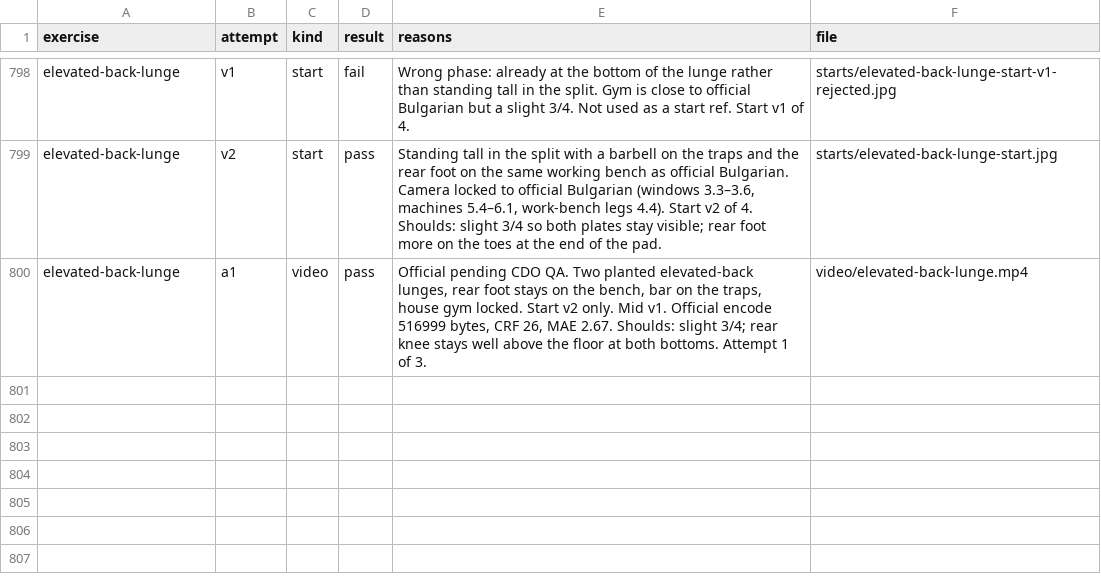
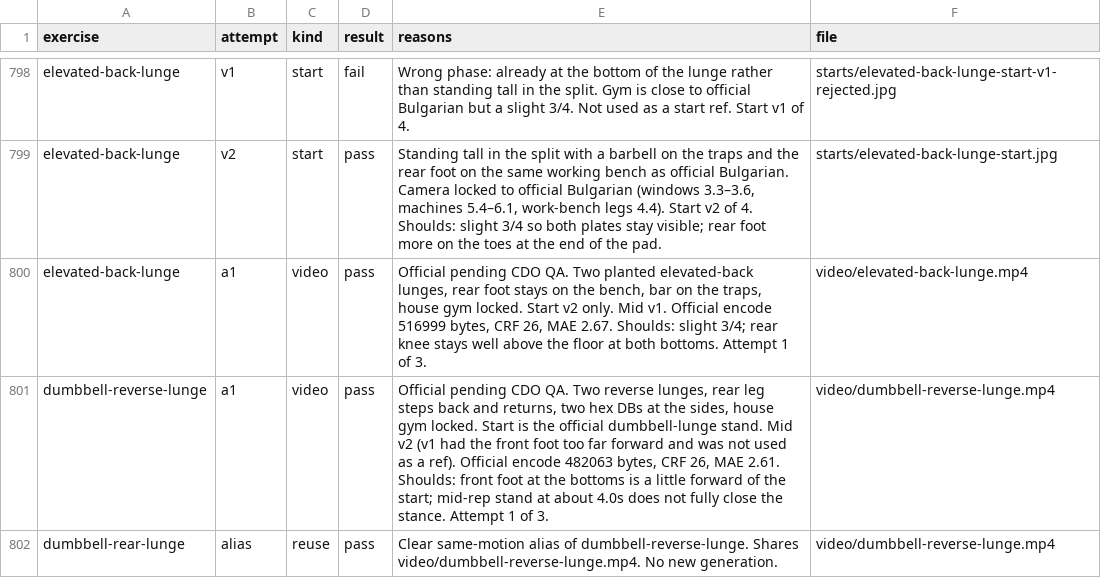
Before and after one commit to remoas/lift, a CSV file: media-pilot/logs/attempts.csv, drawn as a sheet; only a part is shown, gaps mark what is left out; the diff names each change by its address in the sheet, - before the commit and + after, or states it on an @@ line.

```diff
--- a/media-pilot/logs/attempts.csv
+++ b/media-pilot/logs/attempts.csv
+row 801: dumbbell-reverse-lunge | a1 | video | pass | Official pending CDO QA. Two reverse lunges, rear leg steps back and returns, two hex DBs at the sides, house gym locked. Start is the official dumbbell-lunge stand. Mid v2 (v1 had the front foot too far forward and was not used as a ref). Official encode 482063 bytes, CRF 26, MAE 2.61. Shoulds: front foot at the bottoms is a little forward of the start; mid-rep stand at about 4.0s does not fully close the stance. Attempt 1 of 3. | video/dumbbell-reverse-lunge.mp4
+row 802: dumbbell-rear-lunge | alias | reuse | pass | Clear same-motion alias of dumbbell-reverse-lunge. Shares video/dumbbell-reverse-lunge.mp4. No new generation. | video/dumbbell-reverse-lunge.mp4
```
Also changed, not shown: design/video-gaps.csv, media-pilot/manifest.csv, 1 other file.
